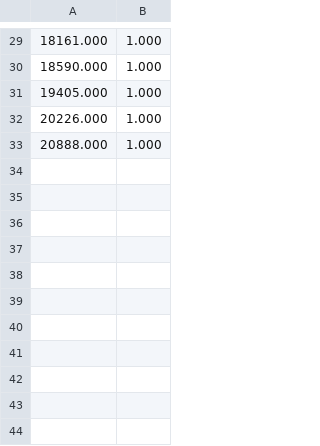
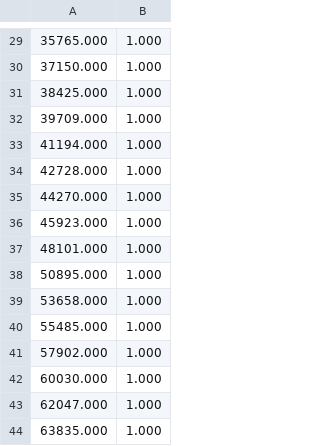
Before and after one commit to SeanTBlack/HI_ERL, a CSV file: R_ERL/frame_erl_score.csv, drawn as a sheet; only a part is shown, gaps mark what is left out; the diff covers the shown part only.

```diff
--- a/R_ERL/frame_erl_score.csv
+++ b/R_ERL/frame_erl_score.csv
@@ -29,5 +29,16 @@
-18161.000,1.000
-18590.000,1.000
-19405.000,1.000
-20226.000,1.000
-20888.000,1.000
+35765.000,1.000
+37150.000,1.000
+38425.000,1.000
+39709.000,1.000
+41194.000,1.000
+42728.000,1.000
+44270.000,1.000
+45923.000,1.000
+48101.000,1.000
+50895.000,1.000
+53658.000,1.000
+55485.000,1.000
+57902.000,1.000
+60030.000,1.000
+62047.000,1.000
+63835.000,1.000
```
Also changed, not shown: 28 edited cells elsewhere in this file, R_ERL/erl_score.csv, R_ERL/taylor_score.csv, 4 other files.
